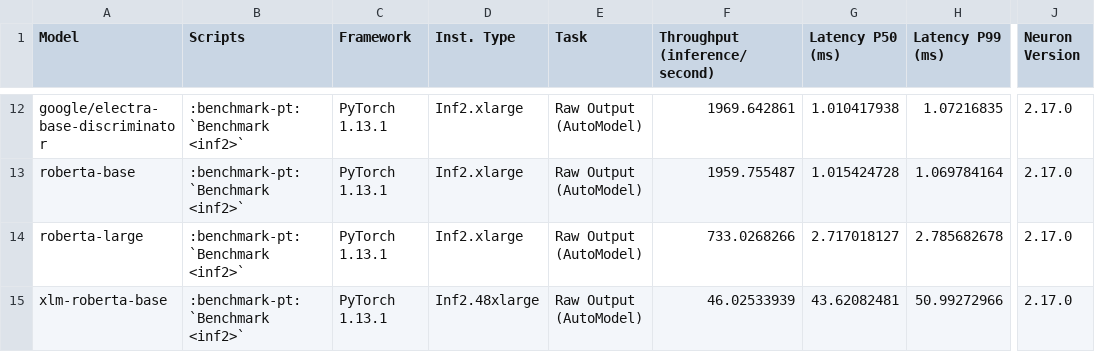
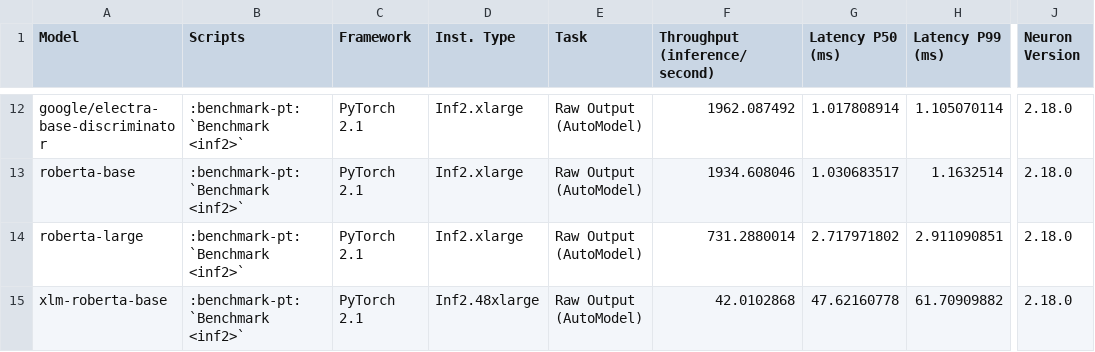
Before and after one commit to aws-neuron/aws-neuron-sdk, a CSV file: general/benchmarks/inf2/latency_data_encoder.csv, drawn as a sheet; only a part is shown, gaps mark what is left out; the diff covers the shown part only; the diff names each change by its address in the sheet, - before the commit and + after, or states it on an @@ line.

Commit message:
Neuron v2.18.0 Performance Updates
---------

Co-authored-by: Sadaf Rasool <36799557+aws-sadaf@users.noreply.github.com>
Co-authored-by: Nathan Mailhot <120211561+natemail-aws@users.noreply.github.com>
Co-authored-by: aws-bhegedus <130412504+aws-bhegedus@users.noreply.github.com>
Co-authored-by: Mustafa Quraish <quramust@amazon.com>
Co-authored-by: Zhitao Lin <ztlin@amazon.com>
Co-authored-by: Akhil Raj Azhikodan <aazhiko@amazon.com>
Co-authored-by: musunita <62577111+musunita@users.noreply.github.com>
Co-authored-by: Andrew Uderian <auderian@amazon.com>
Co-authored-by: Nathan Mailhot <natemail@amazon.com>
Co-authored-by: Roopnath <122940636+rgrandhiamzn@users.noreply.github.com>

```diff
--- a/general/benchmarks/inf2/latency_data_encoder.csv
+++ b/general/benchmarks/inf2/latency_data_encoder.csv
-C12:C15 (Framework): PyTorch 1.13.1
+C12:C15 (Framework): PyTorch 2.1
-F12 (Throughput (inference/second)): 1969.642861
+F12 (Throughput (inference/second)): 1962.087492
-G12 (Latency P50 (ms)): 1.010417938
+G12 (Latency P50 (ms)): 1.017808914
-H12 (Latency P99 (ms)): 1.07216835
+H12 (Latency P99 (ms)): 1.105070114
-J12:J15 (Neuron Version): 2.17.0
+J12:J15 (Neuron Version): 2.18.0
-F13 (Throughput (inference/second)): 1959.755487
+F13 (Throughput (inference/second)): 1934.608046
-G13 (Latency P50 (ms)): 1.015424728
+G13 (Latency P50 (ms)): 1.030683517
-H13 (Latency P99 (ms)): 1.069784164
+H13 (Latency P99 (ms)): 1.1632514
-F14 (Throughput (inference/second)): 733.0268266
+F14 (Throughput (inference/second)): 731.2880014
-G14 (Latency P50 (ms)): 2.717018127
+G14 (Latency P50 (ms)): 2.717971802
-H14 (Latency P99 (ms)): 2.785682678
+H14 (Latency P99 (ms)): 2.911090851
-F15 (Throughput (inference/second)): 46.02533939
+F15 (Throughput (inference/second)): 42.0102868
-G15 (Latency P50 (ms)): 43.62082481
+G15 (Latency P50 (ms)): 47.62160778
-H15 (Latency P99 (ms)): 50.99272966
+H15 (Latency P99 (ms)): 61.70909882
```
Also changed, not shown: 50 edited cells elsewhere in this file, general/benchmarks/inf2/latency_data_vision_cnn.csv, general/benchmarks/inf2/latency_data_vision_sd.csv, 25 other files.
